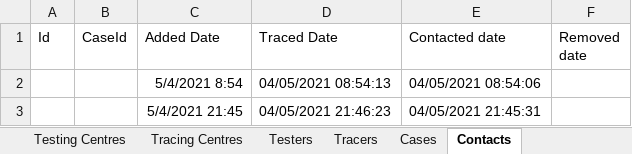
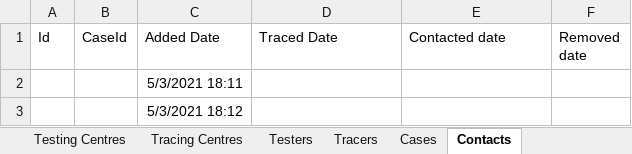
Before and after one commit to GeorgeWebber/ContactTracing15, an Excel workbook: ContactTracing15/ContactTracingReport.xlsx, sheet Contacts, drawn as a sheet; values as stored, in another font and other column widths than the file's, no borders; table styles not drawn; removed rows and columns are numbered as before the commit, all else as after; the diff names each change by its address in the sheet, - before the commit and + after, or states it on an @@ line.

```diff
--- a/ContactTracing15/ContactTracingReport.xlsx (sheet Contacts)
+++ b/ContactTracing15/ContactTracingReport.xlsx (sheet Contacts)
-row 2:  |  | 5/4/2021 8:54 | 04/05/2021 08:54:13 | 04/05/2021 08:54:06
-row 3:  |  | 5/4/2021 21:45 | 04/05/2021 21:46:23 | 04/05/2021 21:45:31
+row 2:  |  | 5/3/2021 18:11
+row 3:  |  | 5/3/2021 18:12
```
Also changed, not shown: sheet Cases, 2 other files.
